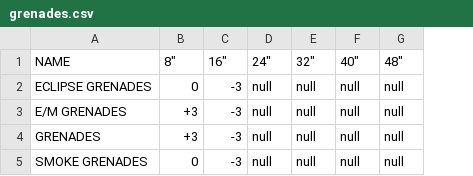
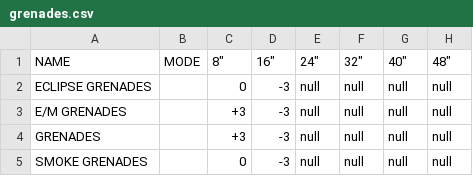
Before and after one commit to amtoine/infinity, a CSV file: charts/weapons/grenades.csv, drawn as a sheet; only a part is shown; the diff names each change by its address in the sheet, - before the commit and + after, or states it on an @@ line.

Commit message:
add MODE to grenades
Signed-off-by: amtoine <stevan.antoine@gmail.com>

```diff
--- a/charts/weapons/grenades.csv
+++ b/charts/weapons/grenades.csv
+column B (MODE), empty
```
